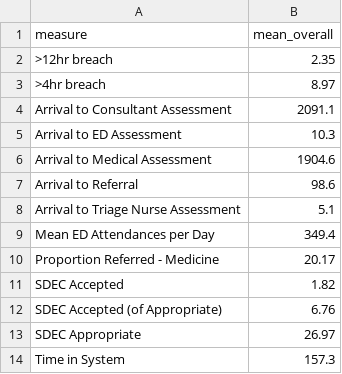
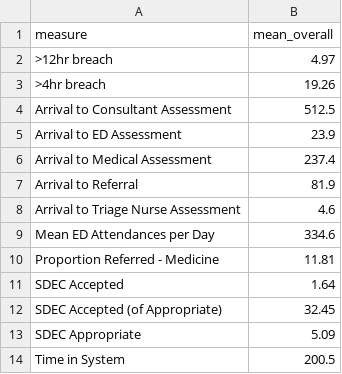
Before and after one commit to tomwhknight/emergency_care_simulation, a CSV file: data/results/overall_summary.csv, drawn as a sheet.

```diff
--- a/data/results/overall_summary.csv
+++ b/data/results/overall_summary.csv
@@ -1,14 +1,14 @@
 measure,mean_overall
->12hr breach,2.35
->4hr breach,8.97
-Arrival to Consultant Assessment,2091.1
-Arrival to ED Assessment,10.3
-Arrival to Medical Assessment,1904.6
-Arrival to Referral,98.6
-Arrival to Triage Nurse Assessment,5.1
-Mean ED Attendances per Day,349.4
-Proportion Referred - Medicine,20.17
-SDEC Accepted,1.82
-SDEC Accepted (of Appropriate),6.76
-SDEC Appropriate,26.97
-Time in System,157.3
+>12hr breach,4.97
+>4hr breach,19.26
+Arrival to Consultant Assessment,512.5
+Arrival to ED Assessment,23.9
+Arrival to Medical Assessment,237.4
+Arrival to Referral,81.9
+Arrival to Triage Nurse Assessment,4.6
+Mean ED Attendances per Day,334.6
+Proportion Referred - Medicine,11.81
+SDEC Accepted,1.64
+SDEC Accepted (of Appropriate),32.45
+SDEC Appropriate,5.09
+Time in System,200.5
```
Also changed, not shown: data/results/summary_results_day.csv, data/results/summary_results_hour.csv, 12 other files.
